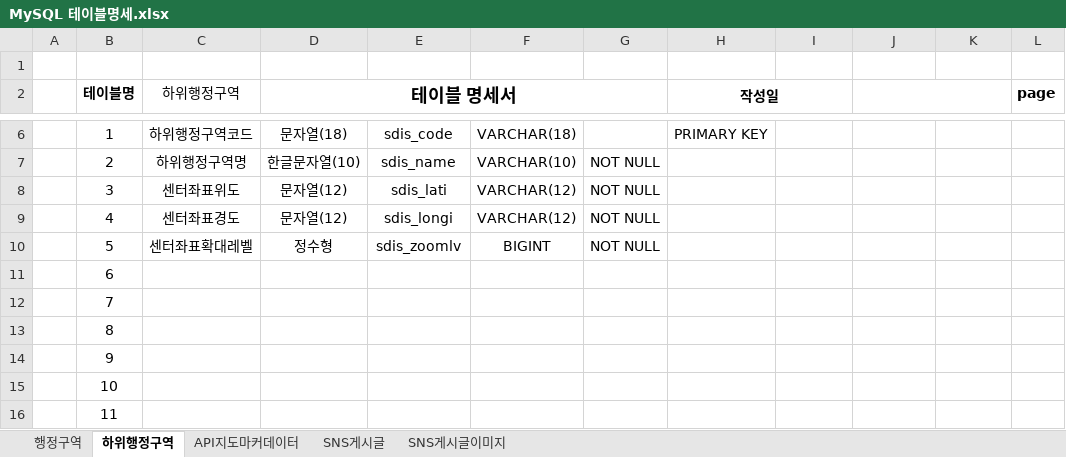
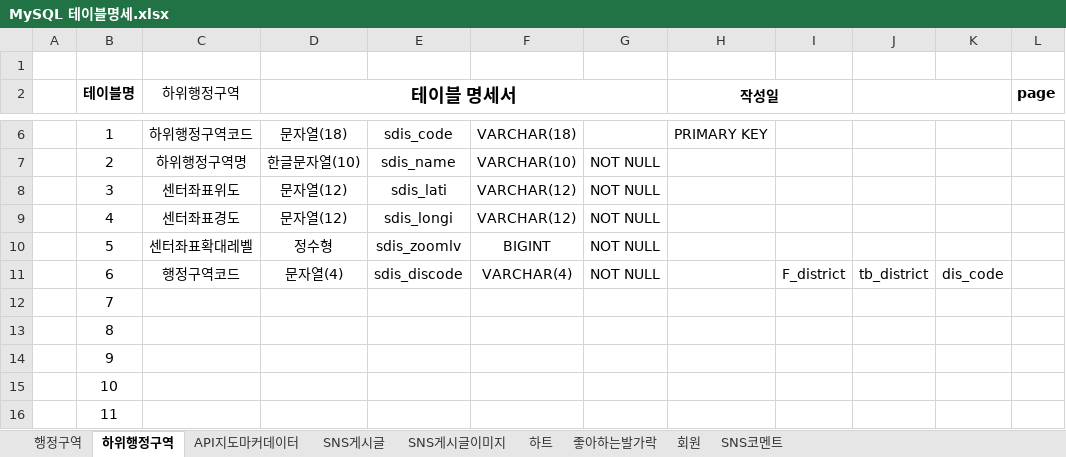
Before and after one commit to super-step/sunjae.gitgub.io, an Excel workbook: 화면구현 이후/MySQL 테이블명세.xlsx, sheet 하위행정구역, drawn as a sheet; only a part is shown, gaps mark what is left out; values as stored, in another font and other column widths than the file's, no borders; the diff names each change by its address in the sheet, - before the commit and + after, or states it on an @@ line.

```diff
--- a/화면구현 이후/MySQL 테이블명세.xlsx (sheet 하위행정구역)
+++ b/화면구현 이후/MySQL 테이블명세.xlsx (sheet 하위행정구역)
+sheet tab: 하트
+sheet tab: 좋아하는발가락
+sheet tab: 회원
+sheet tab: SNS코멘트
-C11 (하위행정구역): (empty)
+C11 (하위행정구역): 행정구역코드
-D11 (테이블 명세서): (empty)
+D11 (테이블 명세서): 문자열(4)
-E11: (empty)
+E11: sdis_discode
-F11: (empty)
+F11: VARCHAR(4)
-G11: (empty)
+G11: NOT NULL
-I11: (empty)
+I11: F_district
-J11: (empty)
+J11: tb_district
-K11: (empty)
+K11: dis_code
```
Also changed, not shown: sheet SNS게시글, sheet SNS게시글이미지, sheet API지도마커데이터, 1 other file.
